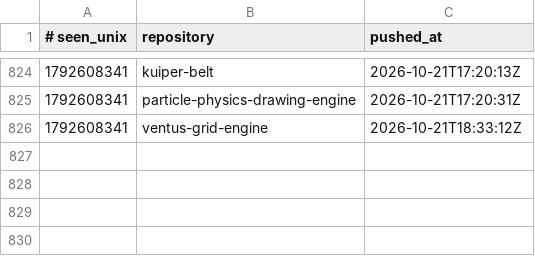
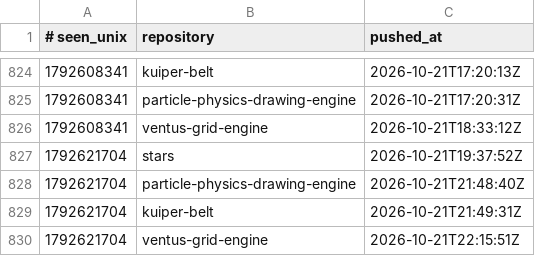
Before and after one commit to Ventusltd/time-stone, a TSV file: ledger.tsv, drawn as a sheet; only a part is shown, gaps mark what is left out.

```diff
--- a/ledger.tsv
+++ b/ledger.tsv
@@ -826 +826,5 @@
 1792608341	ventus-grid-engine	2026-10-21T18:33:12Z
+1792621704	stars	2026-10-21T19:37:52Z
+1792621704	particle-physics-drawing-engine	2026-10-21T21:48:40Z
+1792621704	kuiper-belt	2026-10-21T21:49:31Z
+1792621704	ventus-grid-engine	2026-10-21T22:15:51Z
```
Also changed, not shown: 1 other file.
